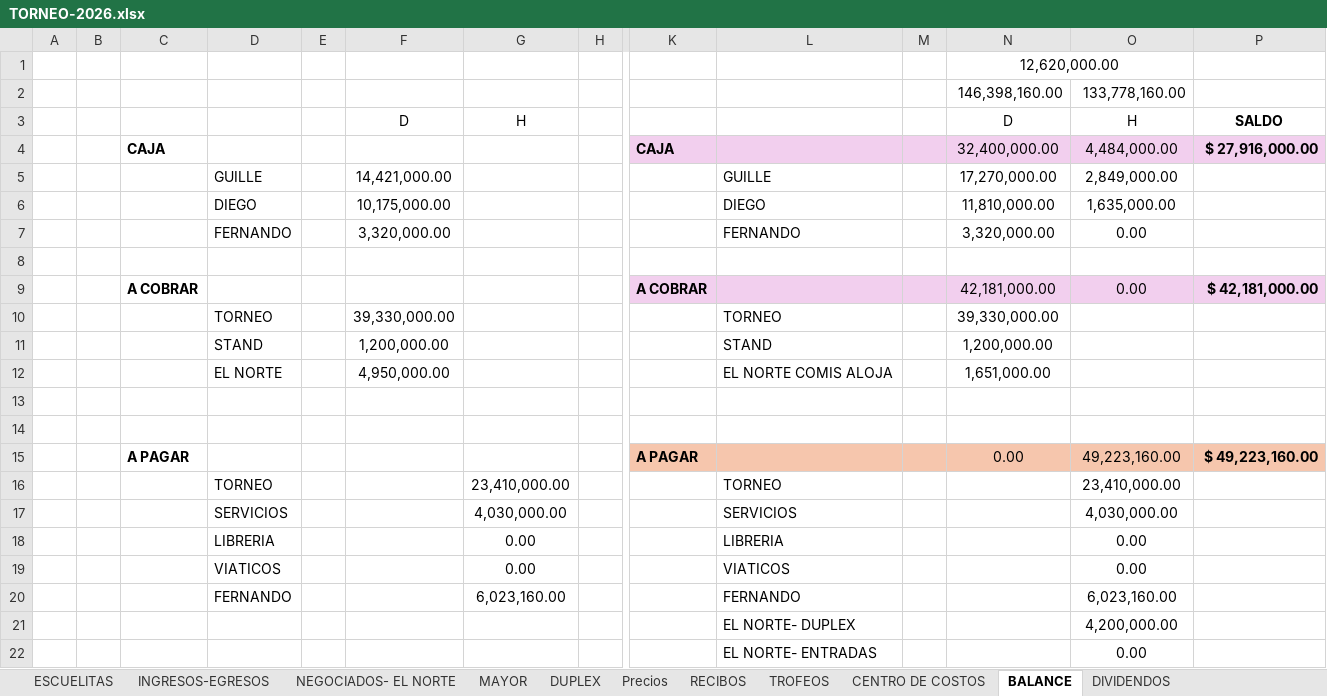
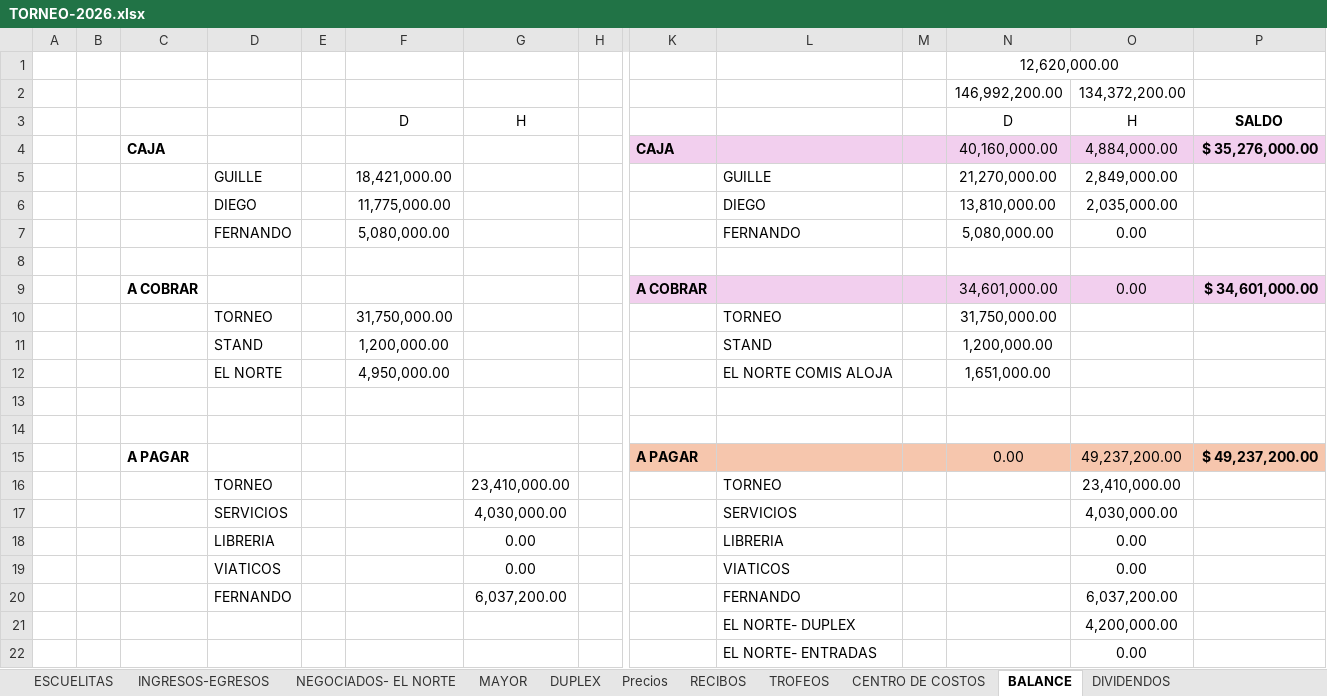
Before and after one commit to javifalac-droid/mundialito-web, an Excel workbook: TORNEO-2026.xlsx, sheet BALANCE, drawn as a sheet; only a part is shown, gaps mark what is left out; values as stored, in another font and other column widths than the file's, no borders; removed rows and columns are numbered as before the commit, all else as after; rows hold the shown columns only; the diff covers the shown part only; the diff names each change by its address in the sheet, - before the commit and + after, or states it on an @@ line.

```diff
--- a/TORNEO-2026.xlsx (sheet BALANCE)
+++ b/TORNEO-2026.xlsx (sheet BALANCE)
-row 2:  |  |  |  |  |  |  |  |  |  |  | 146,398,160.00 | 133,778,160.00
+row 2:  |  |  |  |  |  |  |  |  |  |  | 146,992,200.00 | 134,372,200.00
-row 4:  |  | CAJA |  |  |  |  |  | CAJA |  |  | 32,400,000.00 | 4,484,000.00 | $ 27,916,000.00
+row 4:  |  | CAJA |  |  |  |  |  | CAJA |  |  | 40,160,000.00 | 4,884,000.00 | $ 35,276,000.00
-F5: 14,421,000.00
+F5: 18,421,000.00
-N5: 17,270,000.00
+N5: 21,270,000.00
-row 6:  |  |  | DIEGO |  | 10,175,000.00 |  |  |  | DIEGO |  | 11,810,000.00 | 1,635,000.00
+row 6:  |  |  | DIEGO |  | 11,775,000.00 |  |  |  | DIEGO |  | 13,810,000.00 | 2,035,000.00
-F7: 3,320,000.00
+F7: 5,080,000.00
-N7: 3,320,000.00
+N7: 5,080,000.00
-N9: 42,181,000.00
+N9: 34,601,000.00
-P9: $ 42,181,000.00
+P9: $ 34,601,000.00
-F10: 39,330,000.00
+F10: 31,750,000.00
-N10: 39,330,000.00
+N10: 31,750,000.00
-O15: 49,223,160.00
+O15: 49,237,200.00
-P15: $ 49,223,160.00
+P15: $ 49,237,200.00
-G20: 6,023,160.00
+G20: 6,037,200.00
-O20: 6,023,160.00
+O20: 6,037,200.00
```
Also changed, not shown: 16 edited cells elsewhere in this sheet, sheet INGRESOS-EGRESOS, sheet ESCUELITAS, sheet DIVIDENDOS, sheet MAYOR, formulas that keep their value, hidden cells.
